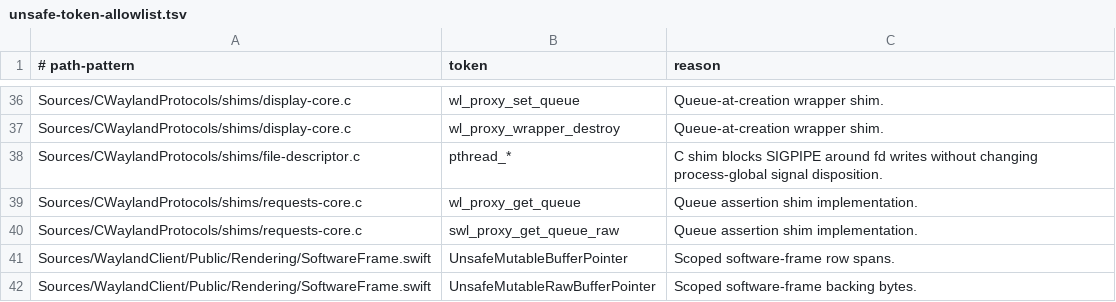
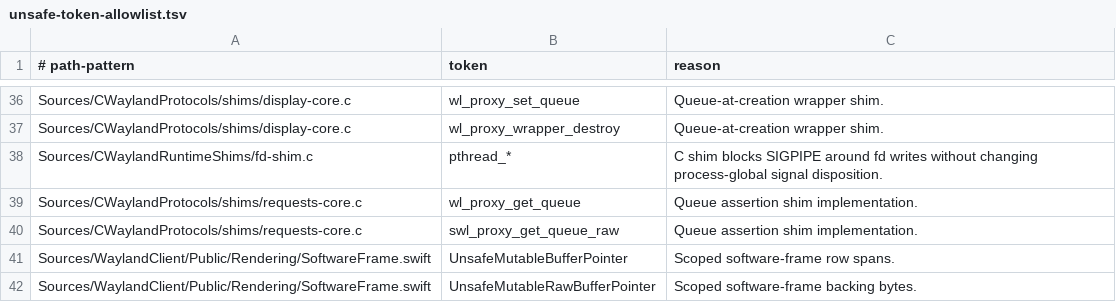
Before and after one commit to conxlgtm/WaylandClientKit, a TSV file: scripts/safety/unsafe-token-allowlist.tsv, drawn as a sheet; only a part is shown, gaps mark what is left out.

Commit message:
Move file descriptor shims to runtime

```diff
--- a/scripts/safety/unsafe-token-allowlist.tsv
+++ b/scripts/safety/unsafe-token-allowlist.tsv
@@ -37,3 +37,3 @@ Sources/CWaylandProtocols/shims/display-core.c	wl_proxy_set_queue	Queue-at-creat
 Sources/CWaylandProtocols/shims/display-core.c	wl_proxy_wrapper_destroy	Queue-at-creation wrapper shim.
-Sources/CWaylandProtocols/shims/file-descriptor.c	pthread_*	C shim blocks SIGPIPE around fd writes without changing process-global signal disposition.
+Sources/CWaylandRuntimeShims/fd-shim.c	pthread_*	C shim blocks SIGPIPE around fd writes without changing process-global signal disposition.
 Sources/CWaylandProtocols/shims/requests-core.c	wl_proxy_get_queue	Queue assertion shim implementation.
```
Also changed, not shown: 7 other files.
